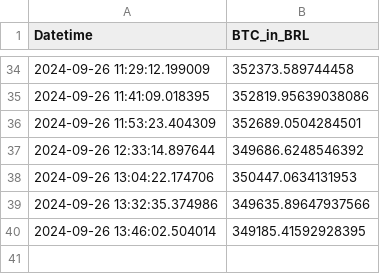
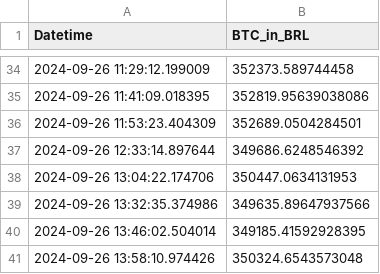
Before and after one commit to gersonmachado/btc_action, a CSV file: data.csv, drawn as a sheet; only a part is shown, gaps mark what is left out; the diff names each change by its address in the sheet, - before the commit and + after, or states it on an @@ line.

Commit message:
Atualizando data.csv com novo valor BTC

```diff
--- a/data.csv
+++ b/data.csv
+row 41: 2024-09-26 13:58:10.974426 | 350324.6543573048
```
